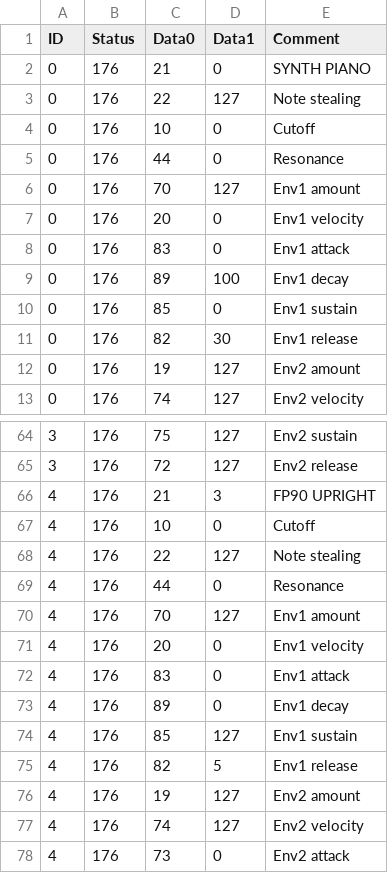
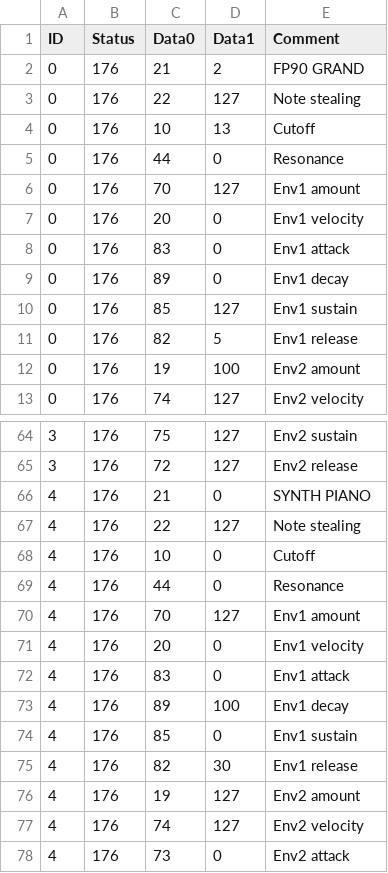
Before and after one commit to soerenbnoergaard/sbnsampler, a CSV file: app/presets.csv, drawn as a sheet; only a part is shown, gaps mark what is left out; the diff covers the shown part only.

```diff
--- a/app/presets.csv
+++ b/app/presets.csv
@@ -1,5 +1,5 @@
 ID,Status,Data0,Data1,Comment
-0,176,21,0,SYNTH PIANO
+0,176,21,2,FP90 GRAND
 0,176,22,127,Note stealing
-0,176,10,0,Cutoff
+0,176,10,13,Cutoff
 0,176,44,0,Resonance
@@ -8,6 +8,6 @@ ID,Status,Data0,Data1,Comment
 0,176,83,0,Env1 attack
-0,176,89,100,Env1 decay
-0,176,85,0,Env1 sustain
-0,176,82,30,Env1 release
-0,176,19,127,Env2 amount
+0,176,89,0,Env1 decay
+0,176,85,127,Env1 sustain
+0,176,82,5,Env1 release
+0,176,19,100,Env2 amount
 0,176,74,127,Env2 velocity
@@ -65,5 +65,5 @@ ID,Status,Data0,Data1,Comment
 3,176,72,127,Env2 release
-4,176,21,3,FP90 UPRIGHT
+4,176,21,0,SYNTH PIANO
+4,176,22,127,Note stealing
 4,176,10,0,Cutoff
-4,176,22,127,Note stealing
 4,176,44,0,Resonance
@@ -72,5 +72,5 @@ ID,Status,Data0,Data1,Comment
 4,176,83,0,Env1 attack
-4,176,89,0,Env1 decay
-4,176,85,127,Env1 sustain
-4,176,82,5,Env1 release
+4,176,89,100,Env1 decay
+4,176,85,0,Env1 sustain
+4,176,82,30,Env1 release
 4,176,19,127,Env2 amount
```
Also changed, not shown: 17 added rows, 1 removed row and 9 edited cells elsewhere in this file, app/midi.csv, 3 other files.
